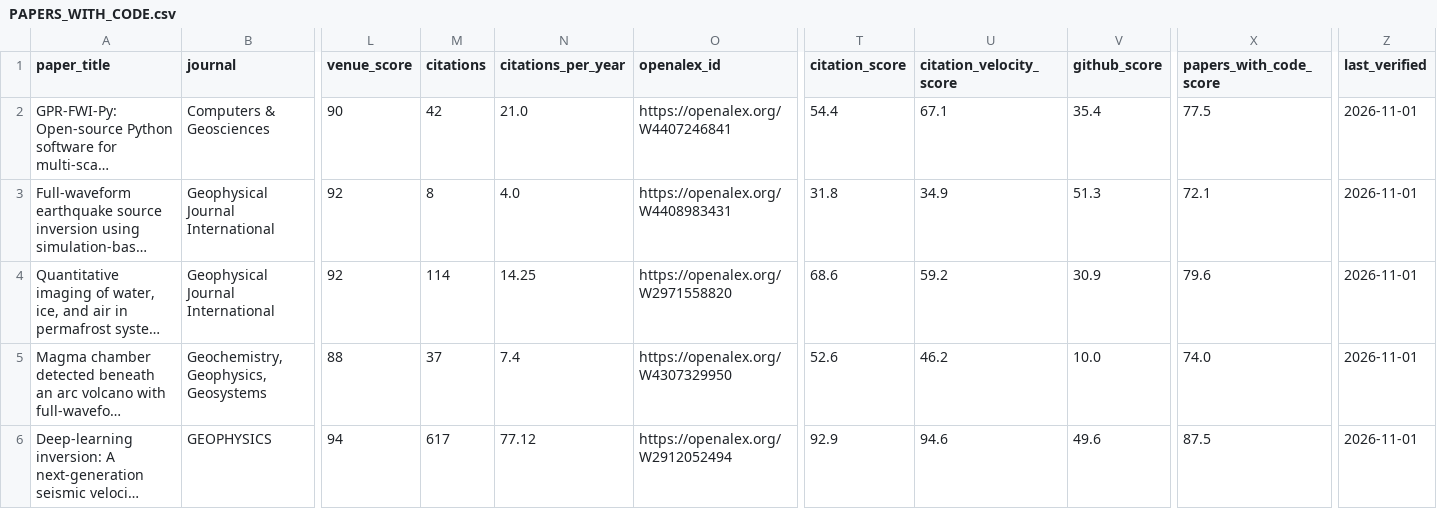
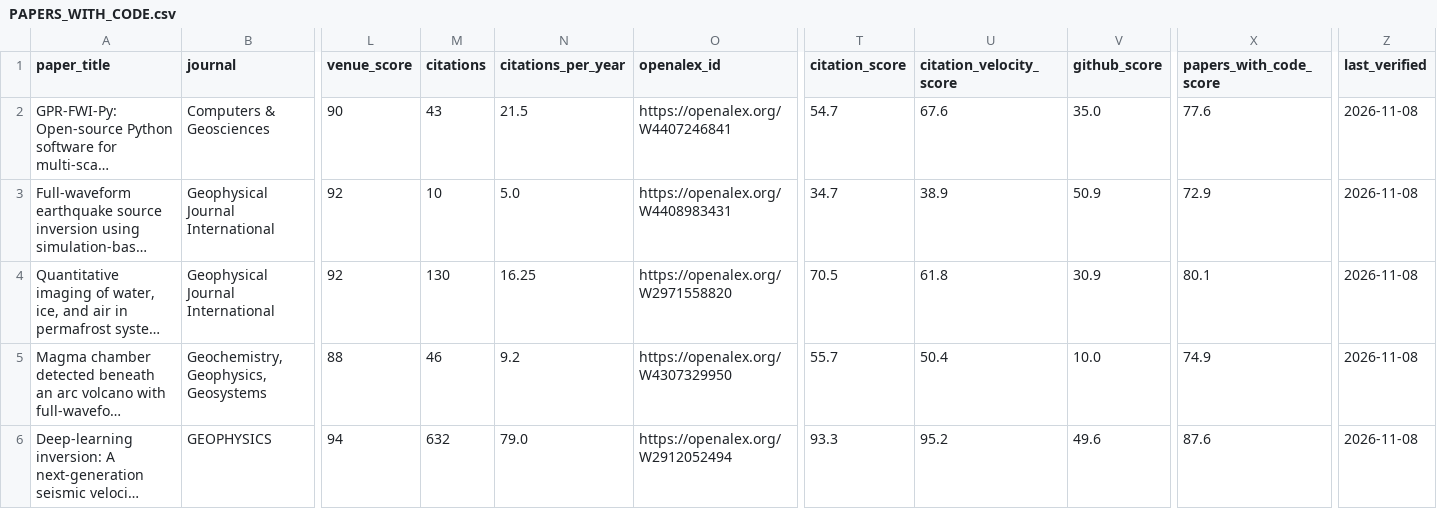
Before and after one commit to santoshdhubia/PetroTechRadar, a CSV file: catalog/PAPERS_WITH_CODE.csv, drawn as a sheet; only a part is shown, gaps mark what is left out; long unchanged cells end in …; the diff covers the shown part only; the diff names each change by its address in the sheet, - before the commit and + after, or states it on an @@ line.

```diff
--- a/catalog/PAPERS_WITH_CODE.csv
+++ b/catalog/PAPERS_WITH_CODE.csv
-M2 (citations): 42
+M2 (citations): 43
-N2 (citations_per_year): 21.0
+N2 (citations_per_year): 21.5
-T2 (citation_score): 54.4
+T2 (citation_score): 54.7
-U2 (citation_velocity_score): 67.1
+U2 (citation_velocity_score): 67.6
-V2 (github_score): 35.4
+V2 (github_score): 35.0
-X2 (papers_with_code_score): 77.5
+X2 (papers_with_code_score): 77.6
-Z2:Z6 (last_verified): 2026-11-01
+Z2:Z6 (last_verified): 2026-11-08
-M3 (citations): 8
+M3 (citations): 10
-N3 (citations_per_year): 4.0
+N3 (citations_per_year): 5.0
-T3 (citation_score): 31.8
+T3 (citation_score): 34.7
-U3 (citation_velocity_score): 34.9
+U3 (citation_velocity_score): 38.9
-V3 (github_score): 51.3
+V3 (github_score): 50.9
-X3 (papers_with_code_score): 72.1
+X3 (papers_with_code_score): 72.9
-M4 (citations): 114
+M4 (citations): 130
-N4 (citations_per_year): 14.25
+N4 (citations_per_year): 16.25
-T4 (citation_score): 68.6
+T4 (citation_score): 70.5
-U4 (citation_velocity_score): 59.2
+U4 (citation_velocity_score): 61.8
-X4 (papers_with_code_score): 79.6
+X4 (papers_with_code_score): 80.1
-M5 (citations): 37
+M5 (citations): 46
-N5 (citations_per_year): 7.4
+N5 (citations_per_year): 9.2
-T5 (citation_score): 52.6
+T5 (citation_score): 55.7
-U5 (citation_velocity_score): 46.2
+U5 (citation_velocity_score): 50.4
-X5 (papers_with_code_score): 74.0
+X5 (papers_with_code_score): 74.9
-M6 (citations): 617
+M6 (citations): 632
-N6 (citations_per_year): 77.12
+N6 (citations_per_year): 79.0
-T6 (citation_score): 92.9
+T6 (citation_score): 93.3
-U6 (citation_velocity_score): 94.6
+U6 (citation_velocity_score): 95.2
-X6 (papers_with_code_score): 87.5
+X6 (papers_with_code_score): 87.6
```
Also changed, not shown: 142 edited cells elsewhere in this file, catalog/ADDITIONAL_REPOSITORIES.csv, catalog/DISCOVERY_CANDIDATES.csv, 16 other files.
